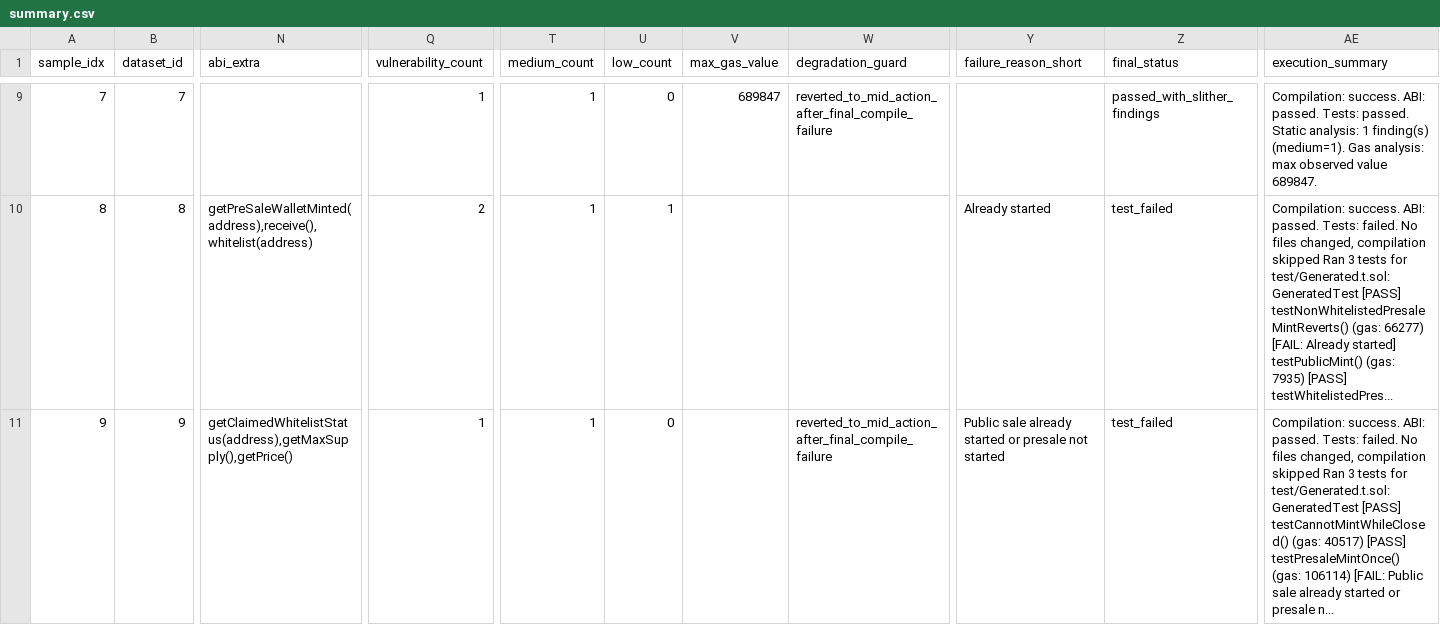
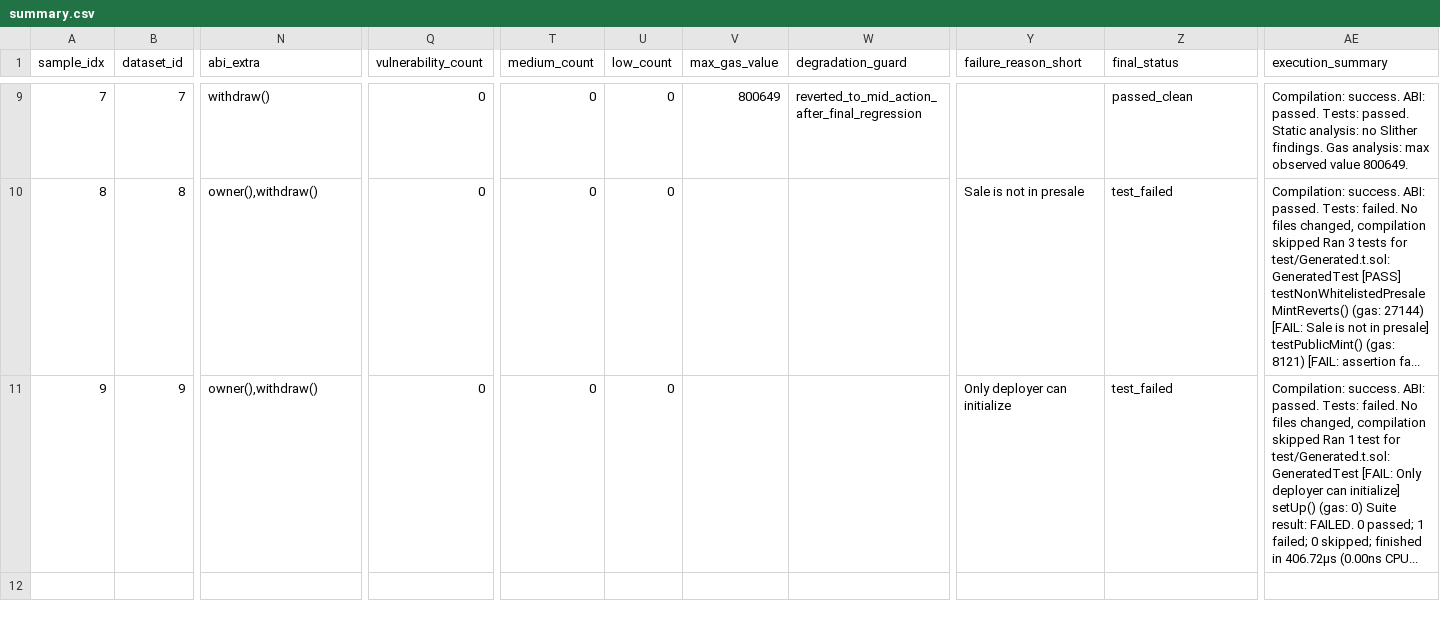
Before and after one commit to SunXiaoyuu/RL-indict, a CSV file: solidity_qwen2.5-14b-instruct/indict_llama_fsm_testable10_structured_round3/summary.csv, drawn as a sheet; only a part is shown, gaps mark what is left out; the diff covers the shown part only; the diff names each change by its address in the sheet, - before the commit and + after, or states it on an @@ line.

```diff
--- a/solidity_qwen2.5-14b-instruct/indict_llama_fsm_testable10_structured_round3/summary.csv
+++ b/solidity_qwen2.5-14b-instruct/indict_llama_fsm_testable10_structured_round3/summary.csv
-N9 (abi_extra): (empty)
+N9 (abi_extra): withdraw()
-Q9 (vulnerability_count): 1
+Q9 (vulnerability_count): 0
-T9:T11 (medium_count): 1
+T9:T11 (medium_count): 0
-V9 (max_gas_value): 689847
+V9 (max_gas_value): 800649
-W9 (degradation_guard): reverted_to_mid_action_after_final_compile_failure
+W9 (degradation_guard): reverted_to_mid_action_after_final_regression
-Z9 (final_status): passed_with_slither_findings
+Z9 (final_status): passed_clean
-AE9 (execution_summary): …Static analysis: 1 finding(s) (medium=1). Gas analysis: max observed value 689847.
+AE9 (execution_summary): …Static analysis: no Slither findings. Gas analysis: max observed value 800649.
-N10 (abi_extra): getPreSaleWalletMinted(address),receive(),whitelist(address)
+N10 (abi_extra): owner(),withdraw()
-Q10 (vulnerability_count): 2
+Q10 (vulnerability_count): 0
-U10 (low_count): 1
+U10 (low_count): 0
-Y10 (failure_reason_short): Already started
+Y10 (failure_reason_short): Sale is not in presale
-AE10 (execution_summary): …testNonWhitelistedPresaleMintReverts() (gas: 66277) [FAIL: Already started] testPublicMint() (gas: 7935) [PASS] testWhitelistedPres...
+AE10 (execution_summary): …testNonWhitelistedPresaleMintReverts() (gas: 27144) [FAIL: Sale is not in presale] testPublicMint() (gas: 8121) [FAIL: assertion fa...
-N11 (abi_extra): getClaimedWhitelistStatus(address),getMaxSupply(),getPrice()
+N11 (abi_extra): owner(),withdraw()
-Q11 (vulnerability_count): 1
+Q11 (vulnerability_count): 0
-W11 (degradation_guard): reverted_to_mid_action_after_final_compile_failure
+W11 (degradation_guard): (empty)
-Y11 (failure_reason_short): Public sale already started or presale not started
+Y11 (failure_reason_short): Only deployer can initialize
-AE11 (execution_summary): …skipped Ran 3 tests for test/Generated.t.sol:GeneratedTest [PASS] testCannotMintWhileClosed() (gas: 40517) [PASS] testPresaleMintOnce() (gas: 106114) [FAIL: Public sale already started or presale n...
+AE11 (execution_summary): …skipped Ran 1 test for test/Generated.t.sol:GeneratedTest [FAIL: Only deployer can initialize] setUp() (gas: 0) Suite result: FAILED. 0 passed; 1 failed; 0 skipped; finished in 406.72µs (0.00ns CPU...
```
Also changed, not shown: 60 edited cells elsewhere in this file, solidity_qwen2.5-14b-instruct/indict_llama_fsm_testable10_structured_round3/summary_round_comparison.csv, 33 other files.
